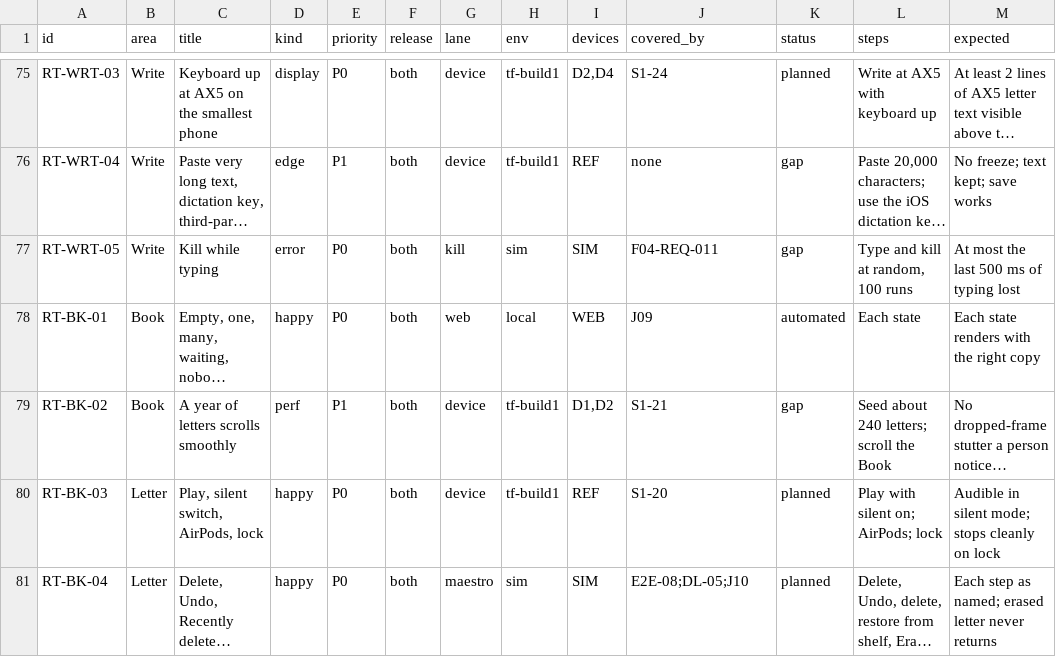
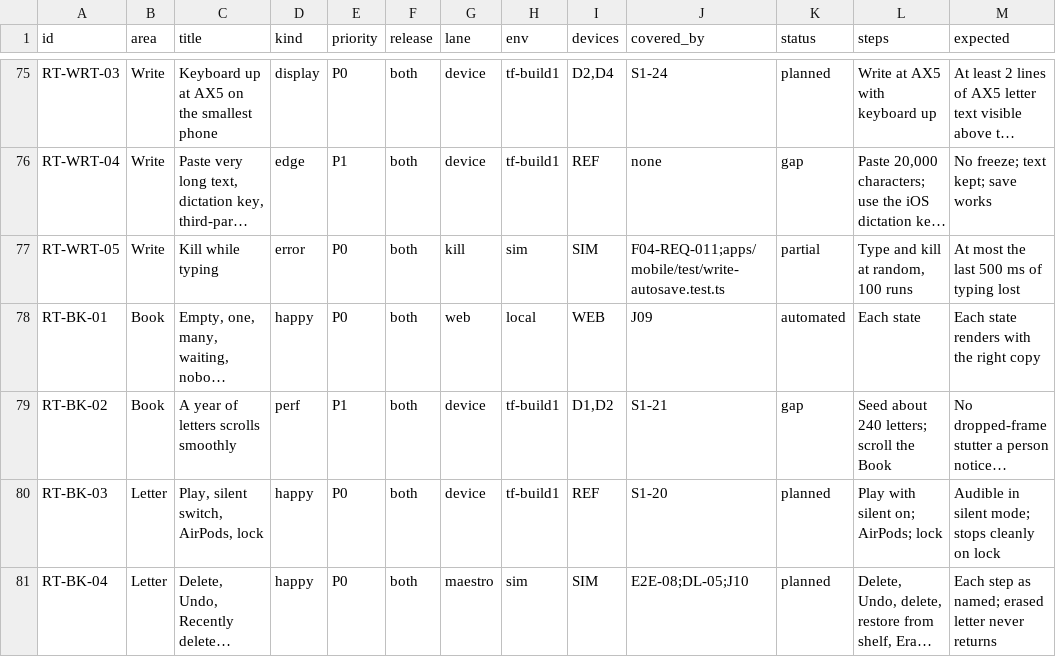
Before and after one commit to thesaurabhpareek/earlyletters, a CSV file: docs/qa/release-test-catalog.csv, drawn as a sheet; only a part is shown, gaps mark what is left out; long unchanged cells end in …; the diff names each change by its address in the sheet, - before the commit and + after, or states it on an @@ line.

```diff
--- a/docs/qa/release-test-catalog.csv
+++ b/docs/qa/release-test-catalog.csv
-J77 (covered_by): F04-REQ-011
+J77 (covered_by): F04-REQ-011;apps/mobile/test/write-autosave.test.ts
-K77 (status): gap
+K77 (status): partial
```
Also changed, not shown: 6 other files.
